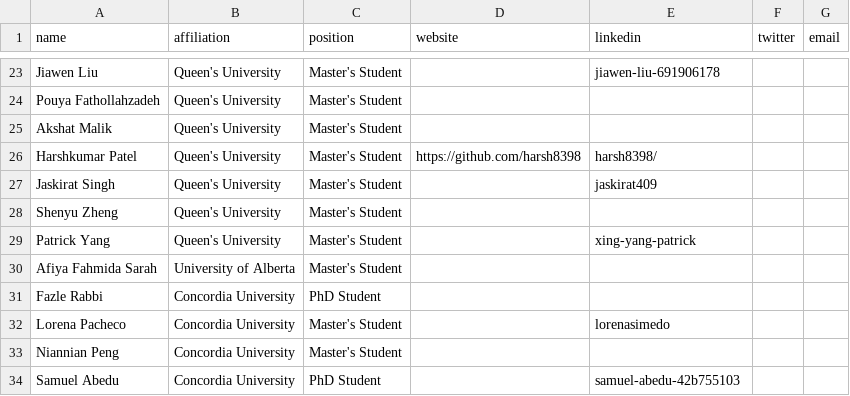
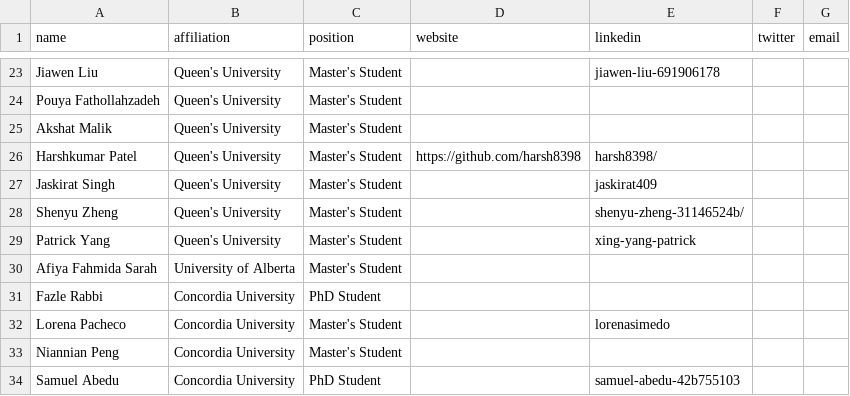
Before and after one commit to create-se4ai/website, a CSV file: team/students.csv, drawn as a sheet; only a part is shown, gaps mark what is left out.

Commit message:
LinkedIn profile added
Shenyu Zheng

```diff
--- a/team/students.csv
+++ b/team/students.csv
@@ -27,3 +27,3 @@ Harshkumar Patel,Queen's University,Master's Student,https://github.com/harsh839
 Jaskirat Singh,Queen's University,Master's Student,,jaskirat409,,
-Shenyu Zheng,Queen's University,Master's Student,,,,
+Shenyu Zheng,Queen's University,Master's Student,,shenyu-zheng-31146524b/,,
 Patrick Yang,Queen's University,Master's Student,,xing-yang-patrick,,
```
